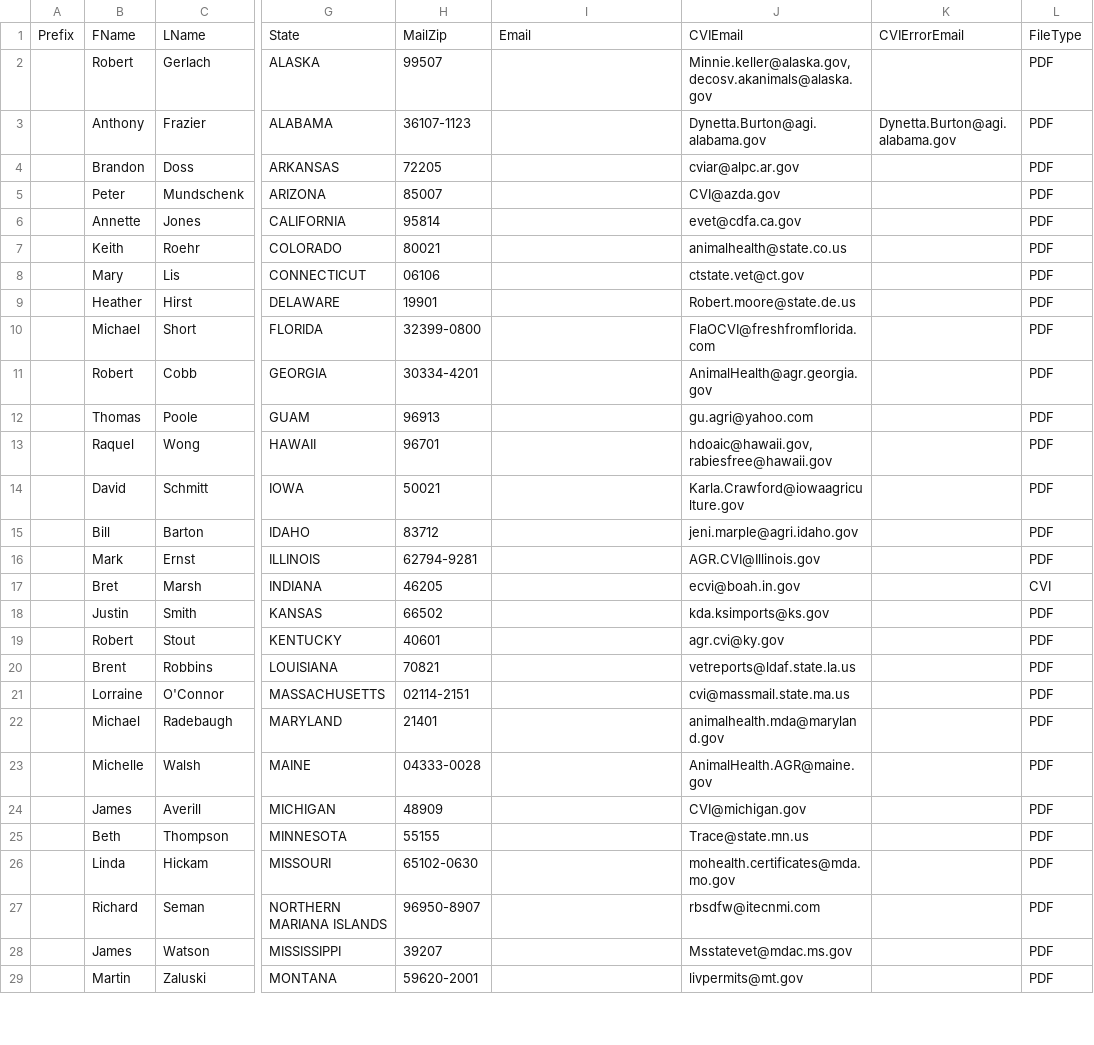
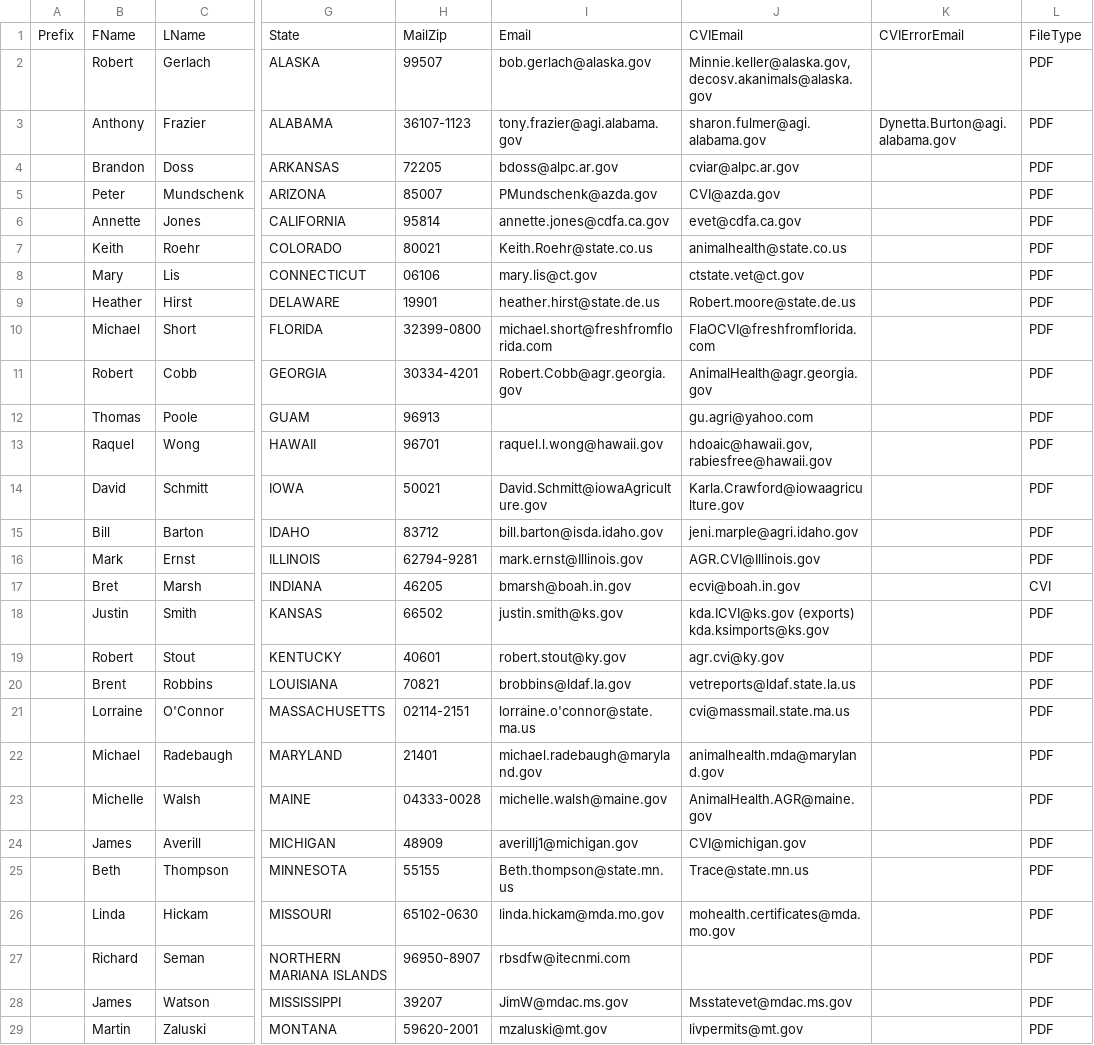
Before and after one commit to mkm1879/Civet, a CSV file: StateVetTable.csv, drawn as a sheet; only a part is shown, gaps mark what is left out; the diff covers the shown part only; the diff names each change by its address in the sheet, - before the commit and + after, or states it on an @@ line.

Commit message:
Fixed StateVetTable and editor

```diff
--- a/StateVetTable.csv
+++ b/StateVetTable.csv
-I2: (empty)
+I2: bob.gerlach@alaska.gov
-I3: (empty)
+I3: tony.frazier@agi.alabama.gov
-J3: Dynetta.Burton@agi.alabama.gov
+J3: sharon.fulmer@agi.alabama.gov
-I4: (empty)
+I4: bdoss@alpc.ar.gov
-I5: (empty)
+I5: PMundschenk@azda.gov
-I6: (empty)
+I6: annette.jones@cdfa.ca.gov
-I7: (empty)
+I7: Keith.Roehr@state.co.us
-I8: (empty)
+I8: mary.lis@ct.gov
-I9: (empty)
+I9: heather.hirst@state.de.us
-I10: (empty)
+I10: michael.short@freshfromflorida.com
-I11: (empty)
+I11: Robert.Cobb@agr.georgia.gov
-I13: (empty)
+I13: raquel.l.wong@hawaii.gov
-I14: (empty)
+I14: David.Schmitt@iowaAgriculture.gov
-I15: (empty)
+I15: bill.barton@isda.idaho.gov
-I16: (empty)
+I16: mark.ernst@Illinois.gov
-I17: (empty)
+I17: bmarsh@boah.in.gov
-I18: (empty)
+I18: justin.smith@ks.gov
-J18: kda.ksimports@ks.gov
+J18: kda.ICVI@ks.gov (exports) kda.ksimports@ks.gov
-I19: (empty)
+I19: robert.stout@ky.gov
-I20: (empty)
+I20: brobbins@ldaf.la.gov
-I21: (empty)
+I21: lorraine.o'connor@state.ma.us
-I22: (empty)
+I22: michael.radebaugh@maryland.gov
-I23: (empty)
+I23: michelle.walsh@maine.gov
-I24: (empty)
+I24: averillj1@michigan.gov
-I25: (empty)
+I25: Beth.thompson@state.mn.us
-I26: (empty)
+I26: linda.hickam@mda.mo.gov
-I27: (empty)
+I27: rbsdfw@itecnmi.com
-J27: rbsdfw@itecnmi.com
+J27: (empty)
-I28: (empty)
+I28: JimW@mdac.ms.gov
-I29: (empty)
+I29: mzaluski@mt.gov
```
Also changed, not shown: 25 edited cells elsewhere in this file, 3 other files.
